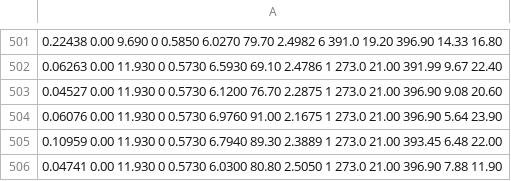
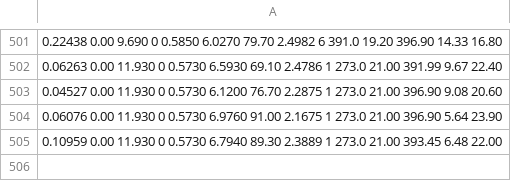
Before and after one commit to cemyeniceri/Housing, a CSV file: housing.csv, drawn as a sheet; only a part is shown, gaps mark what is left out.

```diff
--- a/housing.csv
+++ b/housing.csv
@@ -505,2 +505 @@
  0.10959   0.00  11.930  0  0.5730  6.7940  89.30  2.3889   1  273.0  21.00 393.45   6.48  22.00
- 0.04741   0.00  11.930  0  0.5730  6.0300  80.80  2.5050   1  273.0  21.00 396.90   7.88  11.90
```
Also changed, not shown: 1 other file.
